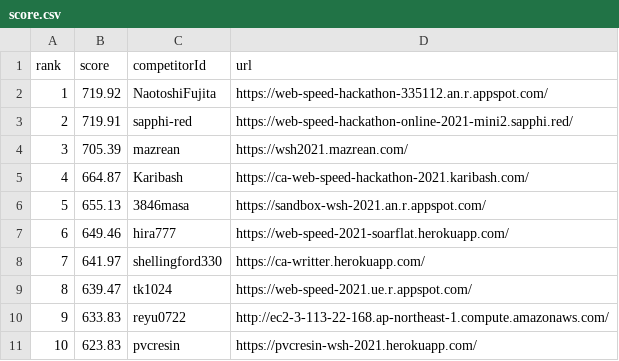
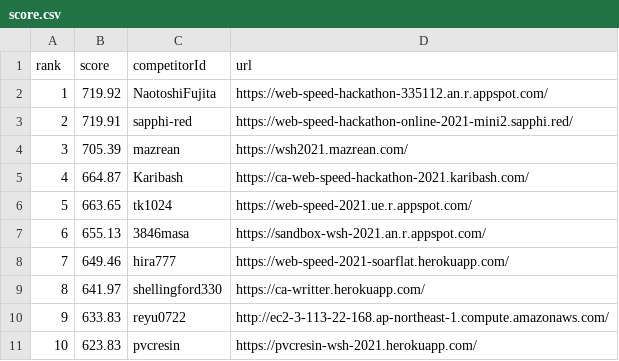
Before and after one commit to CyberAgentHack/web-speed-hackathon-2021-leaderboard, a CSV file: score.csv, drawn as a sheet; only a part is shown; removed rows and columns are numbered as before the commit, all else as after; the diff names each change by its address in the sheet, - before the commit and + after, or states it on an @@ line.

```diff
--- a/score.csv
+++ b/score.csv
+row 6: 5 | 663.65 | tk1024 | https://web-speed-2021.ue.r.appspot.com/
@@ column A (rank) renumbered between rows 7 and 9 @@
-row 9: 8 | 639.47 | tk1024 | https://web-speed-2021.ue.r.appspot.com/
```
Also changed, not shown: 1 other file.
